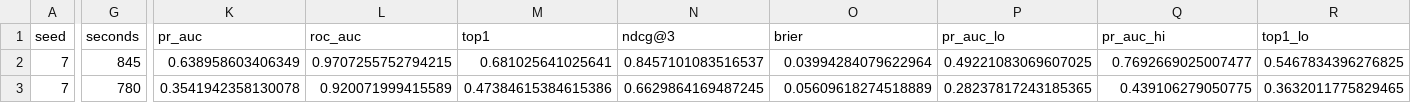
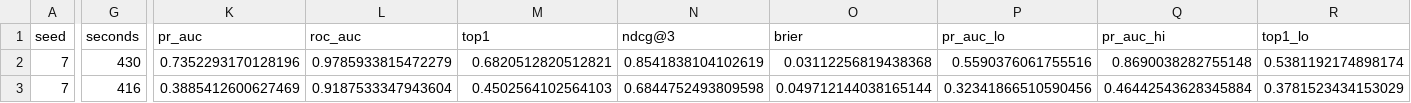
Before and after one commit to edasaruhan/SIC_AI_17_Capstone_Group_8, a CSV file: reports/modeling/m3_vpn_y_top_en_seed7.csv, drawn as a sheet; only a part is shown, gaps mark what is left out; the diff covers the shown part only; the diff names each change by its address in the sheet, - before the commit and + after, or states it on an @@ line.

```diff
--- a/reports/modeling/m3_vpn_y_top_en_seed7.csv
+++ b/reports/modeling/m3_vpn_y_top_en_seed7.csv
-G2 (seconds): 845
+G2 (seconds): 430
-K2 (pr_auc): 0.638958603406349
+K2 (pr_auc): 0.7352293170128196
-L2 (roc_auc): 0.9707255752794215
+L2 (roc_auc): 0.9785933815472279
-M2 (top1): 0.681025641025641
+M2 (top1): 0.6820512820512821
-N2 (ndcg@3): 0.8457101083516537
+N2 (ndcg@3): 0.8541838104102619
-O2 (brier): 0.03994284079622964
+O2 (brier): 0.03112256819438368
-P2 (pr_auc_lo): 0.49221083069607025
+P2 (pr_auc_lo): 0.5590376061755516
-Q2 (pr_auc_hi): 0.7692669025007477
+Q2 (pr_auc_hi): 0.8690038282755148
-R2 (top1_lo): 0.5467834396276825
+R2 (top1_lo): 0.5381192174898174
-G3 (seconds): 780
+G3 (seconds): 416
-K3 (pr_auc): 0.3541942358130078
+K3 (pr_auc): 0.3885412600627469
-L3 (roc_auc): 0.920071999415589
+L3 (roc_auc): 0.9187533347943604
-M3 (top1): 0.47384615384615386
+M3 (top1): 0.4502564102564103
-N3 (ndcg@3): 0.6629864169487245
+N3 (ndcg@3): 0.6844752493809598
-O3 (brier): 0.05609618274518889
+O3 (brier): 0.049712144038165144
-P3 (pr_auc_lo): 0.28237817243185365
+P3 (pr_auc_lo): 0.32341866510590456
-Q3 (pr_auc_hi): 0.439106279050775
+Q3 (pr_auc_hi): 0.46442543628345884
-R3 (top1_lo): 0.3632011775829465
+R3 (top1_lo): 0.3781523434153029
```
Also changed, not shown: 2 edited cells elsewhere in this file, 10 other files.
